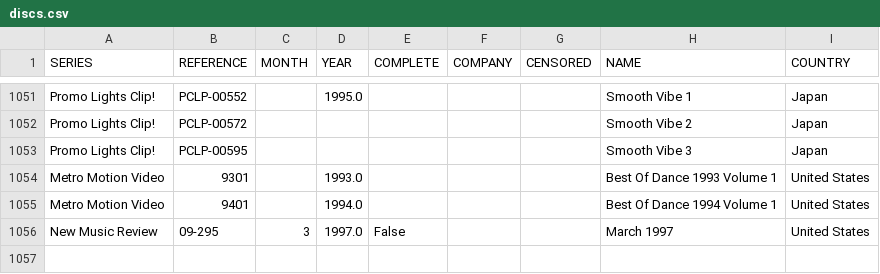
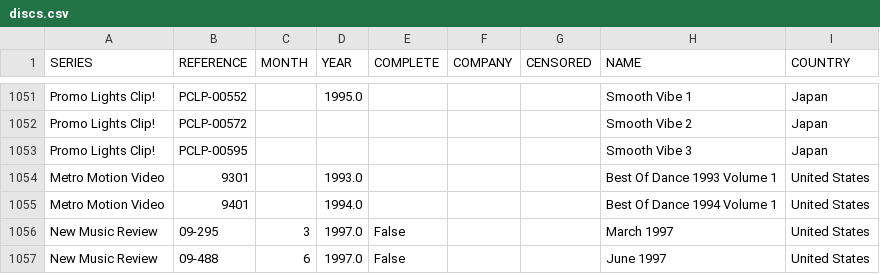
Before and after one commit to nicholasgibson2/laserjuke-explorer, a CSV file: data/discs.csv, drawn as a sheet; only a part is shown, gaps mark what is left out; the diff names each change by its address in the sheet, - before the commit and + after, or states it on an @@ line.

Commit message:
owned discs, tino discs

```diff
--- a/data/discs.csv
+++ b/data/discs.csv
+row 1057: New Music Review | 09-488 | 6 | 1997.0 | False |  |  | June 1997 | United States
```
Also changed, not shown: custom_lists/owned.csv, custom_lists/tino.csv, 3 other files.
